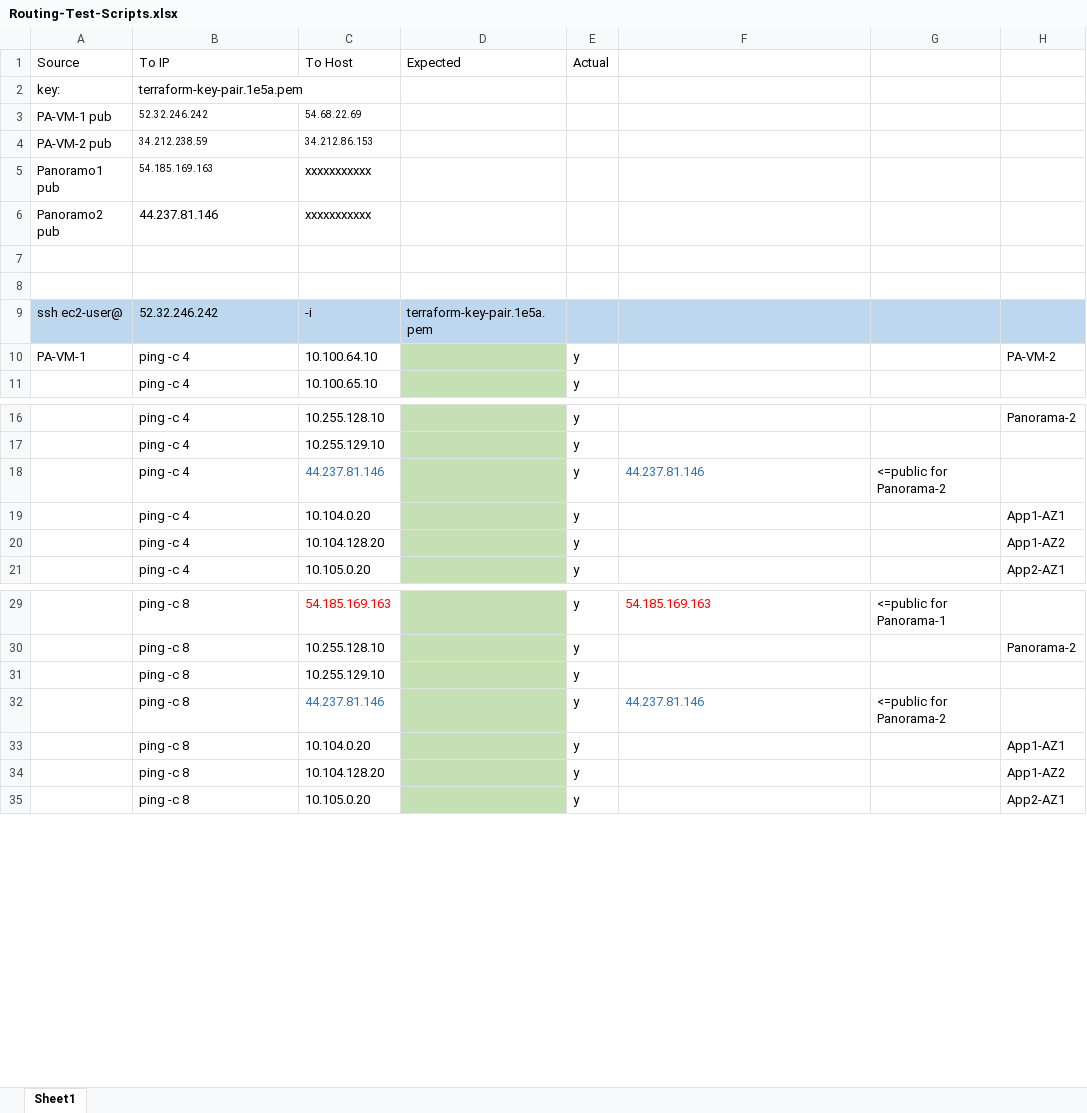
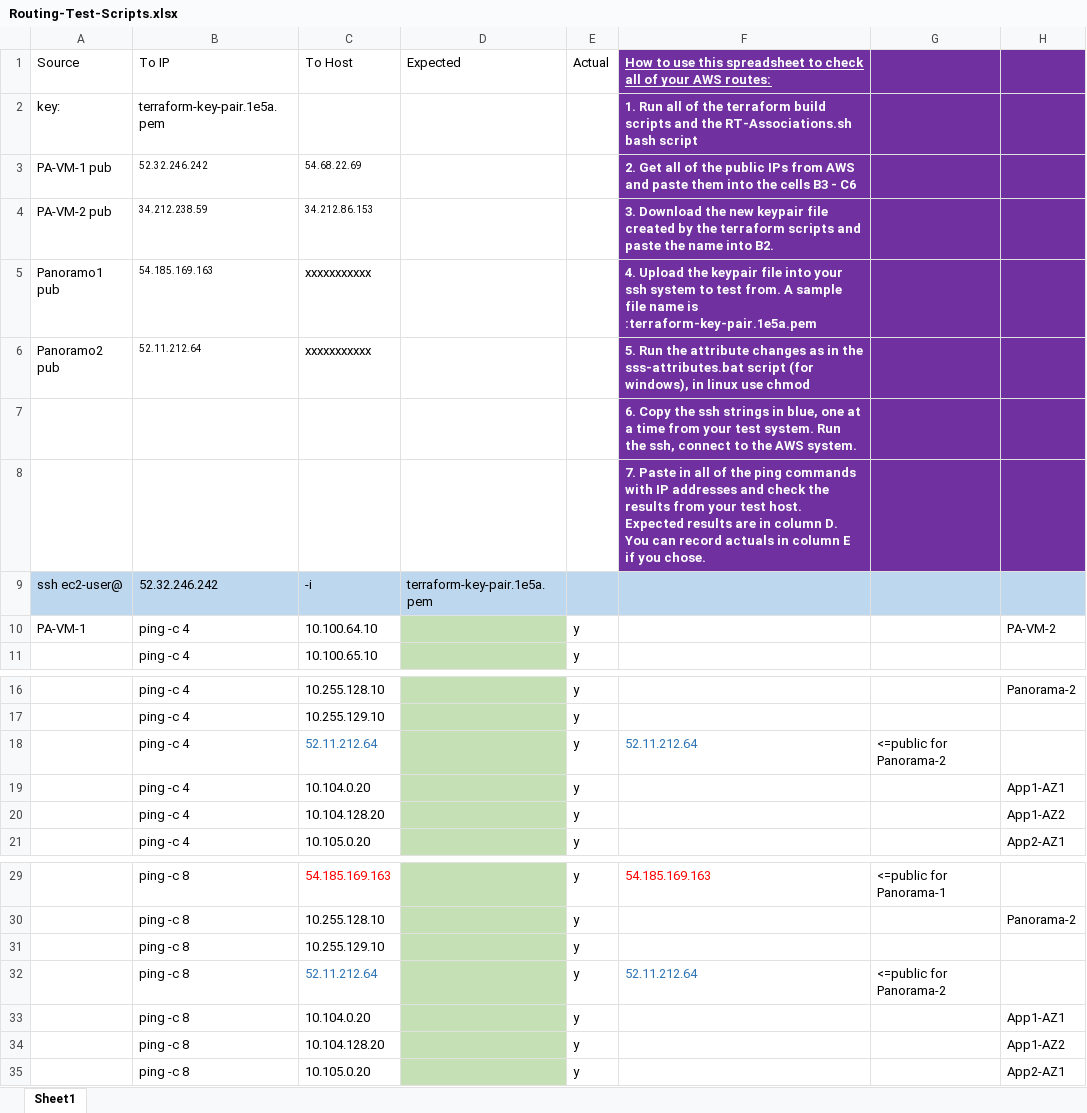
Before and after one commit to dedeen/Ansible-sandbox, an Excel workbook: Routing-Test-Scripts.xlsx, sheet Sheet1, drawn as a sheet; only a part is shown, gaps mark what is left out; values as stored, in another font and other column widths than the file's, no borders; the diff covers the shown part only; the diff names each change by its address in the sheet, - before the commit and + after, or states it on an @@ line.

Commit message:
Add files via upload

```diff
--- a/Routing-Test-Scripts.xlsx (sheet Sheet1)
+++ b/Routing-Test-Scripts.xlsx (sheet Sheet1)
-F1: (empty)
+F1: How to use this spreadsheet to check all of your AWS routes:
-F1:H8 fill: none
+F1:H8 fill: #7030A0
-F2: (empty)
+F2: 1. Run all of the terraform build scripts and the RT-Associations.sh bash script
-F3: (empty)
+F3: 2. Get all of the public IPs from AWS and paste them into the cells B3 - C6
-F4: (empty)
+F4: 3. Download the new keypair file created by the terraform scripts and paste the name into B2.
-F5: (empty)
+F5: 4. Upload the keypair file into your ssh system to test from. A sample file name is :terraform-key-pair.1e5a.pem
-B6: 44.237.81.146
+B6: 52.11.212.64
@@ B6 text size: smaller @@
-F6: (empty)
+F6: 5. Run the attribute changes as in the sss-attributes.bat script (for windows), in linux use chmod
-F7: (empty)
+F7: 6. Copy the ssh strings in blue, one at a time from your test system. Run the ssh, connect to the AWS system.
-F8: (empty)
+F8: 7. Paste in all of the ping commands with IP addresses and check the results from your test host. Expected results are in column D. You can record actuals in column E if you chose.
-C18: 44.237.81.146
+C18: 52.11.212.64
-F18: 44.237.81.146
+F18: 52.11.212.64
-C32: 44.237.81.146
+C32: 52.11.212.64
-F32: 44.237.81.146
+F32: 52.11.212.64
```
Also changed, not shown: 9 edited cells elsewhere in this sheet.
